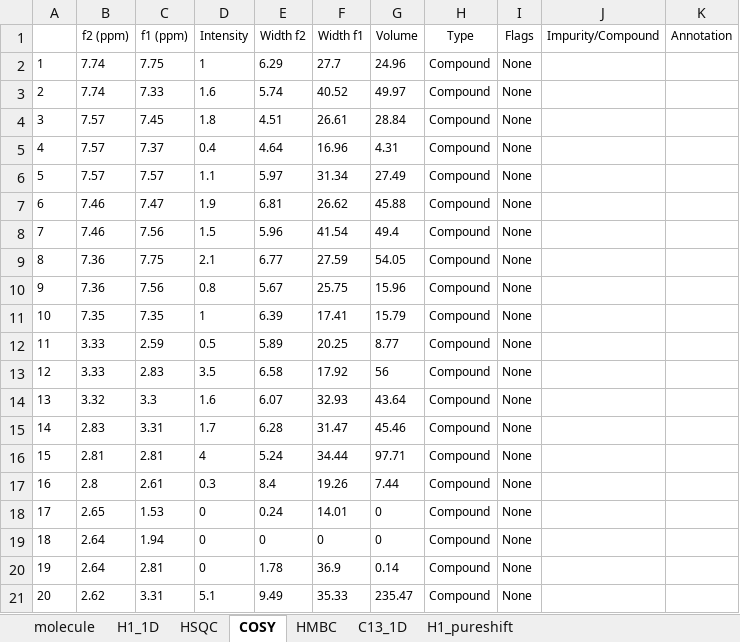
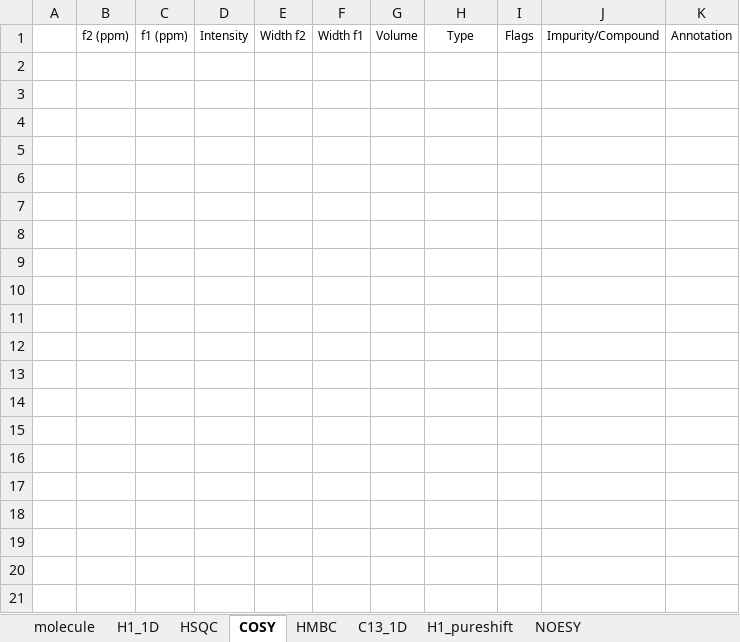
Before and after one commit to EricHughesABC/simpleNMR, an Excel workbook: exampleProblems/mnova_template.xlsx, sheet COSY, drawn as a sheet; only a part is shown; values as stored, in another font and other column widths than the file's, no borders; the diff covers the shown part only; the diff names each change by its address in the sheet, - before the commit and + after, or states it on an @@ line.

```diff
--- a/exampleProblems/mnova_template.xlsx (sheet COSY)
+++ b/exampleProblems/mnova_template.xlsx (sheet COSY)
+sheet tab: NOESY
-row 2: 1 | 7.74 | 7.75 | 1 | 6.29 | 27.7 | 24.96 | Compound | None
-row 3: 2 | 7.74 | 7.33 | 1.6 | 5.74 | 40.52 | 49.97 | Compound | None
-row 4: 3 | 7.57 | 7.45 | 1.8 | 4.51 | 26.61 | 28.84 | Compound | None
-row 5: 4 | 7.57 | 7.37 | 0.4 | 4.64 | 16.96 | 4.31 | Compound | None
-row 6: 5 | 7.57 | 7.57 | 1.1 | 5.97 | 31.34 | 27.49 | Compound | None
-row 7: 6 | 7.46 | 7.47 | 1.9 | 6.81 | 26.62 | 45.88 | Compound | None
-row 8: 7 | 7.46 | 7.56 | 1.5 | 5.96 | 41.54 | 49.4 | Compound | None
-row 9: 8 | 7.36 | 7.75 | 2.1 | 6.77 | 27.59 | 54.05 | Compound | None
-row 10: 9 | 7.36 | 7.56 | 0.8 | 5.67 | 25.75 | 15.96 | Compound | None
-row 11: 10 | 7.35 | 7.35 | 1 | 6.39 | 17.41 | 15.79 | Compound | None
-row 12: 11 | 3.33 | 2.59 | 0.5 | 5.89 | 20.25 | 8.77 | Compound | None
-row 13: 12 | 3.33 | 2.83 | 3.5 | 6.58 | 17.92 | 56 | Compound | None
-row 14: 13 | 3.32 | 3.3 | 1.6 | 6.07 | 32.93 | 43.64 | Compound | None
-row 15: 14 | 2.83 | 3.31 | 1.7 | 6.28 | 31.47 | 45.46 | Compound | None
-row 16: 15 | 2.81 | 2.81 | 4 | 5.24 | 34.44 | 97.71 | Compound | None
-row 17: 16 | 2.8 | 2.61 | 0.3 | 8.4 | 19.26 | 7.44 | Compound | None
-row 18: 17 | 2.65 | 1.53 | 0 | 0.24 | 14.01 | 0 | Compound | None
-row 19: 18 | 2.64 | 1.94 | 0 | 0 | 0 | 0 | Compound | None
-row 20: 19 | 2.64 | 2.81 | 0 | 1.78 | 36.9 | 0.14 | Compound | None
-row 21: 20 | 2.62 | 3.31 | 5.1 | 9.49 | 35.33 | 235.47 | Compound | None
```
Also changed, not shown: 12 removed rows elsewhere in this sheet, sheet HMBC, sheet HSQC, sheet H1_1D, sheet C13_1D, sheet H1_pureshift, sheet molecule, 24 other files.
